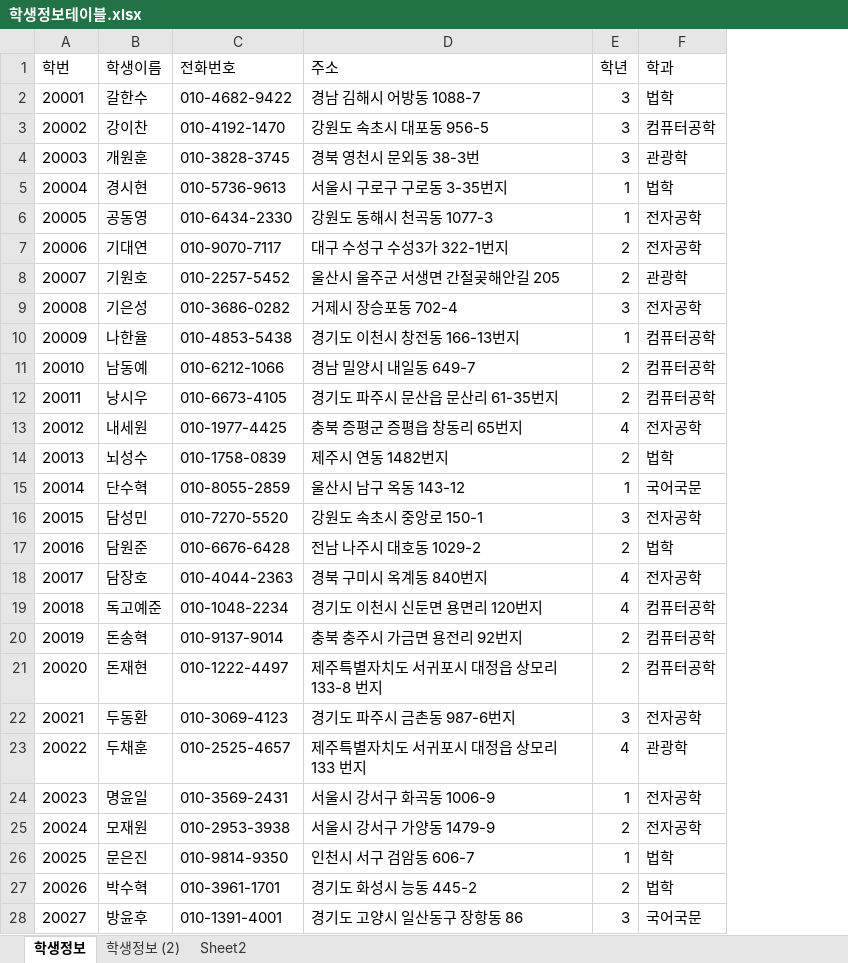
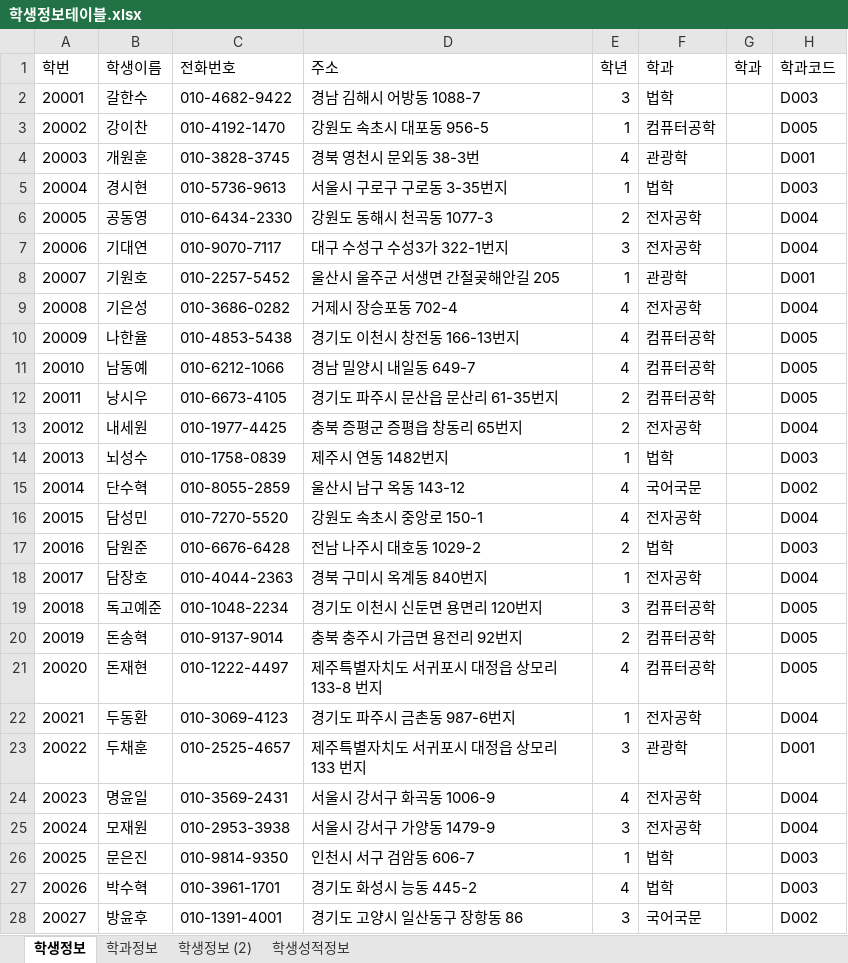
Before and after one commit to juseonyoung/Biz_506_2020_07_DBMS, an Excel workbook: 참고자료/학생정보테이블.xlsx, sheet 학생정보, drawn as a sheet; only a part is shown; values as stored, in another font and other column widths than the file's, no borders; the diff covers the shown part only; the diff names each change by its address in the sheet, - before the commit and + after, or states it on an @@ line.

```diff
--- a/참고자료/학생정보테이블.xlsx (sheet 학생정보)
+++ b/참고자료/학생정보테이블.xlsx (sheet 학생정보)
-sheet tab: Sheet2
+sheet tab: 학생성적정보
+sheet tab: 학과정보
+column G (학과), empty
+column H (학과코드), rows 2-28: D003 | D005 | D001 | D003 | D004 | D004 | D001 | D004 | D005 | D005 | D005 | D004 | D003 | D002 | D004 | D003 | D004 | D005 | D005 | D005 | D004 | D001 | D004 | D004 | D003 | D003 | D002
-E3 (학년): 3
+E3 (학년): 1
-E4 (학년): 3
+E4 (학년): 4
-E6 (학년): 1
+E6 (학년): 2
-E7 (학년): 2
+E7 (학년): 3
-E8 (학년): 2
+E8 (학년): 1
-E9 (학년): 3
+E9 (학년): 4
-E10 (학년): 1
+E10 (학년): 4
-E11 (학년): 2
+E11 (학년): 4
-E13 (학년): 4
+E13 (학년): 2
-E14 (학년): 2
+E14 (학년): 1
-E15 (학년): 1
+E15 (학년): 4
-E16 (학년): 3
+E16 (학년): 4
-E18 (학년): 4
+E18 (학년): 1
-E19 (학년): 4
+E19 (학년): 3
-E21 (학년): 2
+E21 (학년): 4
-E22 (학년): 3
+E22 (학년): 1
-E23 (학년): 4
+E23 (학년): 3
-E24 (학년): 1
+E24 (학년): 4
-E25 (학년): 2
+E25 (학년): 3
-E27 (학년): 2
+E27 (학년): 4
```
Also changed, not shown: 58 edited cells elsewhere in this sheet, sheet 학생성적정보, sheet 학생정보 (2), 참고자료/00.테이블명세 양식.xlsx, 13 other files.
